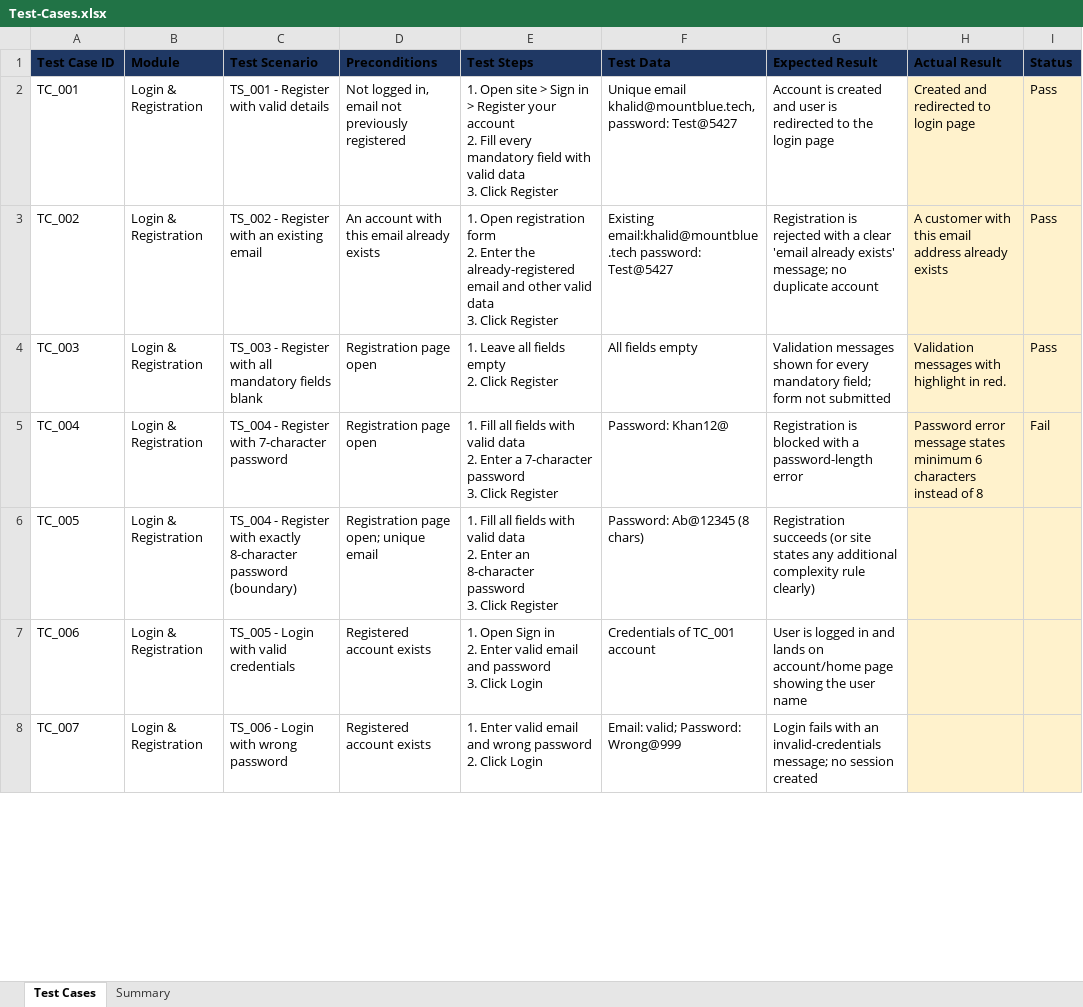
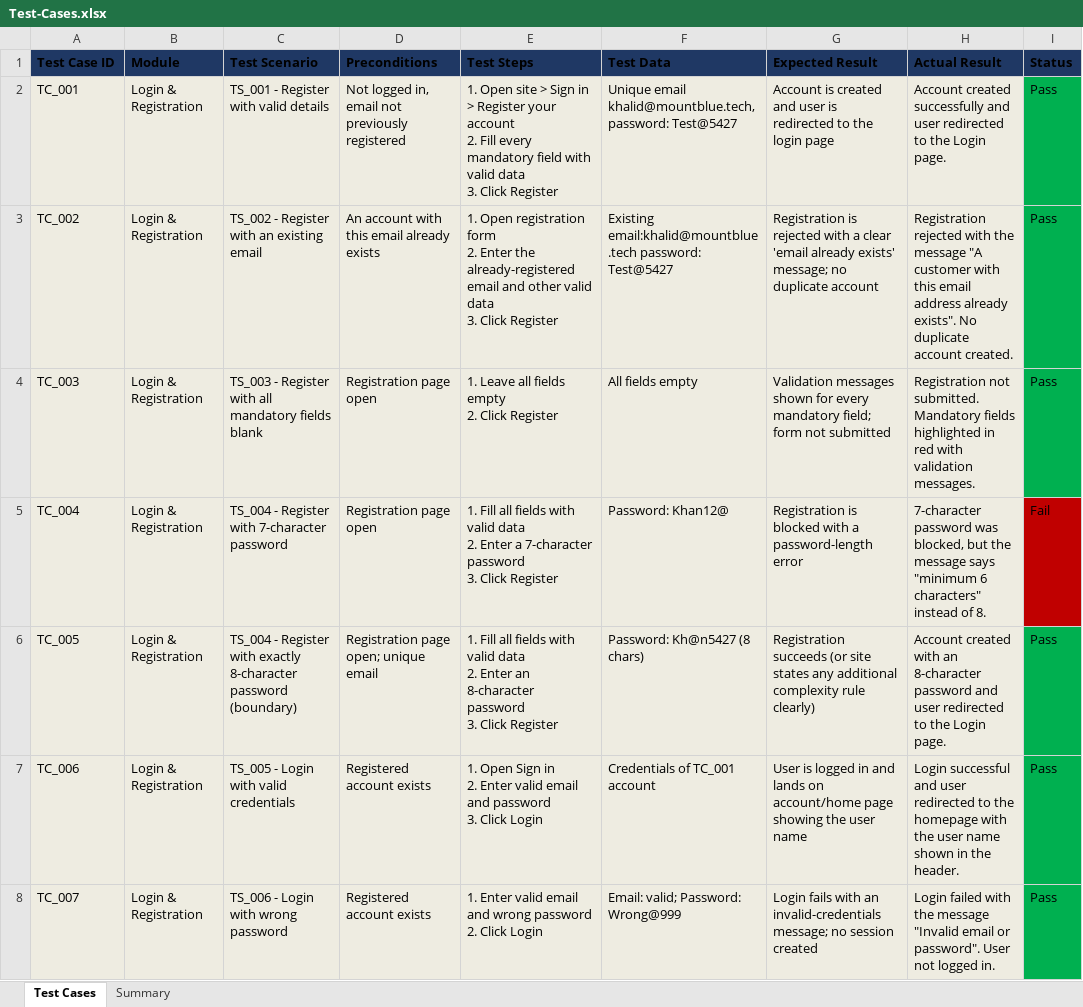
Before and after one commit to mdkhalidkhan39-2/ShopSphere-Manual-Testing, an Excel workbook: Test-Cases.xlsx, sheet Test Cases, drawn as a sheet; only a part is shown; values as stored, in another font and other column widths than the file's, no borders; the diff covers the shown part only; the diff names each change by its address in the sheet, - before the commit and + after, or states it on an @@ line.

Commit message:
Add files via upload

```diff
--- a/Test-Cases.xlsx (sheet Test Cases)
+++ b/Test-Cases.xlsx (sheet Test Cases)
-A2:G8 fill: none
+A2:G8 fill: #EEECE1
-H2 (Actual Result): Created and redirected to login page
+H2 (Actual Result): Account created successfully and user redirected to the Login page.
-I2:I4 fill: #FFF2CC
+I2:I4 fill: #00B050
-H3 (Actual Result): A customer with this email address already exists
+H3 (Actual Result): Registration rejected with the message "A customer with this email address already exists". No duplicate account created.
-H4 (Actual Result): Validation messages with highlight in red.
+H4 (Actual Result): Registration not submitted. Mandatory fields highlighted in red with validation messages.
-H5 (Actual Result): Password error message states minimum 6 characters instead of 8
+H5 (Actual Result): 7-character password was blocked, but the message says "minimum 6 characters" instead of 8.
-I5 fill: #FFF2CC
+I5 fill: #C00000
-F6 (Test Data): Password: Ab@12345 (8 chars)
+F6 (Test Data): Password: Kh@n5427 (8 chars)
-H6 (Actual Result): (empty)
+H6 (Actual Result): Account created with an 8-character password and user redirected to the Login page.
-I6:I8 (Status): (empty)
+I6:I8 (Status): Pass
-I6:I8 fill: #FFF2CC
+I6:I8 fill: #00B050
-H7 (Actual Result): (empty)
+H7 (Actual Result): Login successful and user redirected to the homepage with the user name shown in the header.
-H8 (Actual Result): (empty)
+H8 (Actual Result): Login failed with the message "Invalid email or password". User not logged in.
```
Also changed, not shown: 2 added rows, 53 edited cells and cell formats elsewhere in this sheet, sheet Summary.
